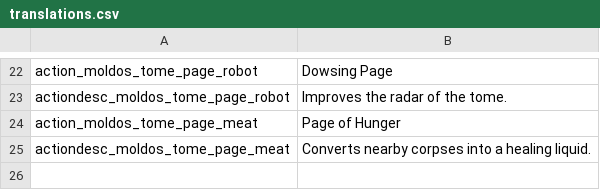
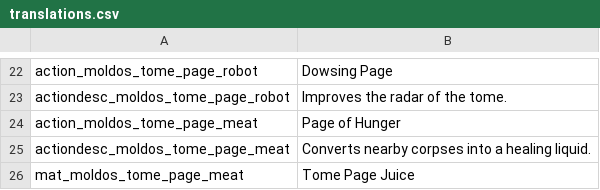
Before and after one commit to SiriMoel/tome_magic, a CSV file: files/translations.csv, drawn as a sheet; only a part is shown, gaps mark what is left out.

```diff
--- a/files/translations.csv
+++ b/files/translations.csv
@@ -25 +25,2 @@ action_moldos_tome_page_meat,"Page of Hunger",,,,,,,,,,,,
 actiondesc_moldos_tome_page_meat,"Converts nearby corpses into a healing liquid.",,,,,,,,,,,,
+mat_moldos_tome_page_meat,"Tome Page Juice",,,,,,,,,,,,
```
Also changed, not shown: 14 other files.
